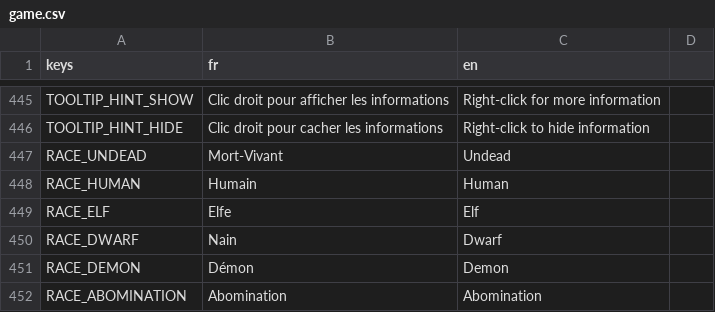
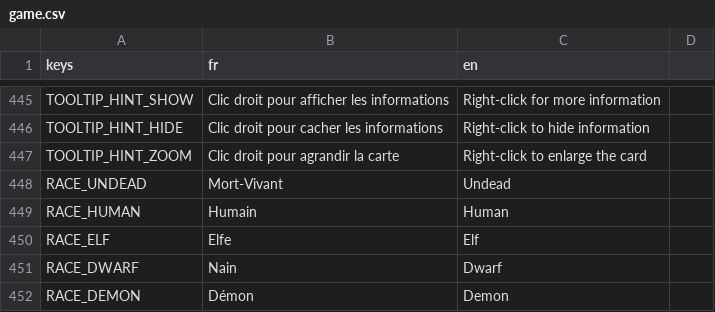
Before and after one commit to Nicolas82200/Wyrdane, a CSV file: translations/game.csv, drawn as a sheet; only a part is shown, gaps mark what is left out; the shorter side is filled out with more unchanged rows; the diff names each change by its address in the sheet, - before the commit and + after, or states it on an @@ line.

Commit message:
feat: gate battle hover zoom behind right-click cycle
The automatic enlarged card preview on hover in hand/board/enchantment
zones would cover neighboring minions, making it harder to pick an
attack target. Right-click now cycles hover display through 3 states
(hidden -> zoom -> zoom+tooltips -> hidden) instead of only toggling
the detailed tooltips. Deck builder and graveyard keep the previous
always-on preview behavior.

```diff
--- a/translations/game.csv
+++ b/translations/game.csv
+row 447: TOOLTIP_HINT_ZOOM | Clic droit pour agrandir la carte | Right-click to enlarge the card
```
Also changed, not shown: 4 other files.
